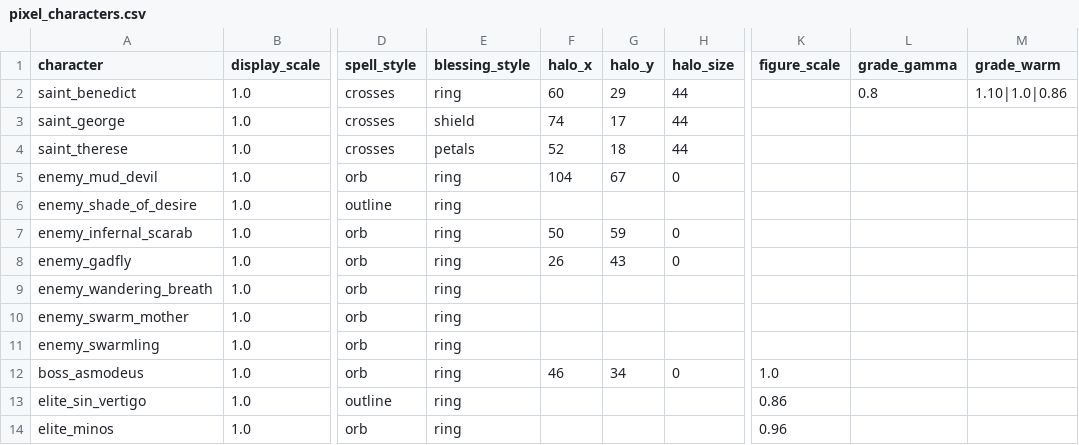
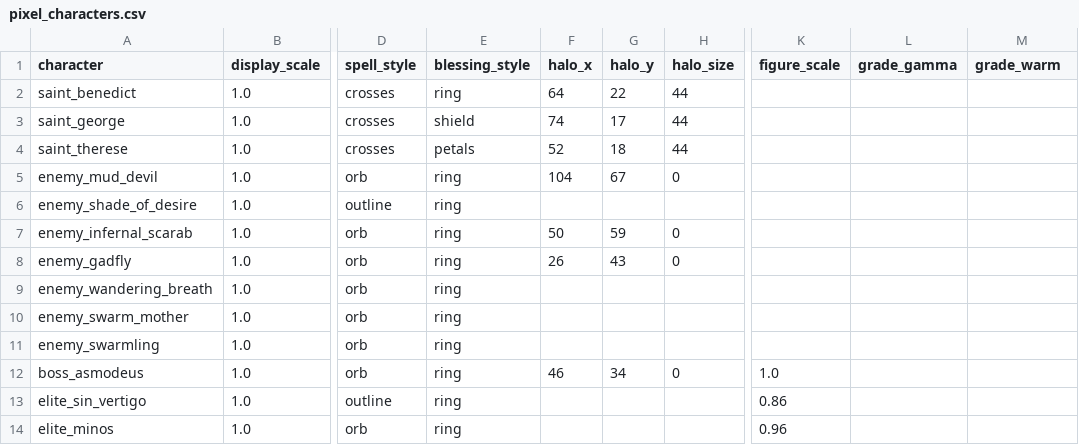
Before and after one commit to alnsouza90/Ad-Inferos---RPG, a CSV file: tools/art/pixel_characters.csv, drawn as a sheet; only a part is shown, gaps mark what is left out; the diff names each change by its address in the sheet, - before the commit and + after, or states it on an @@ line.

```diff
--- a/tools/art/pixel_characters.csv
+++ b/tools/art/pixel_characters.csv
-F2 (halo_x): 60
+F2 (halo_x): 64
-G2 (halo_y): 29
+G2 (halo_y): 22
-L2 (grade_gamma): 0.8
+L2 (grade_gamma): (empty)
-M2 (grade_warm): 1.10|1.0|0.86
+M2 (grade_warm): (empty)
```
Also changed, not shown: tools/art/pixel_clips.csv, 19 other files.
